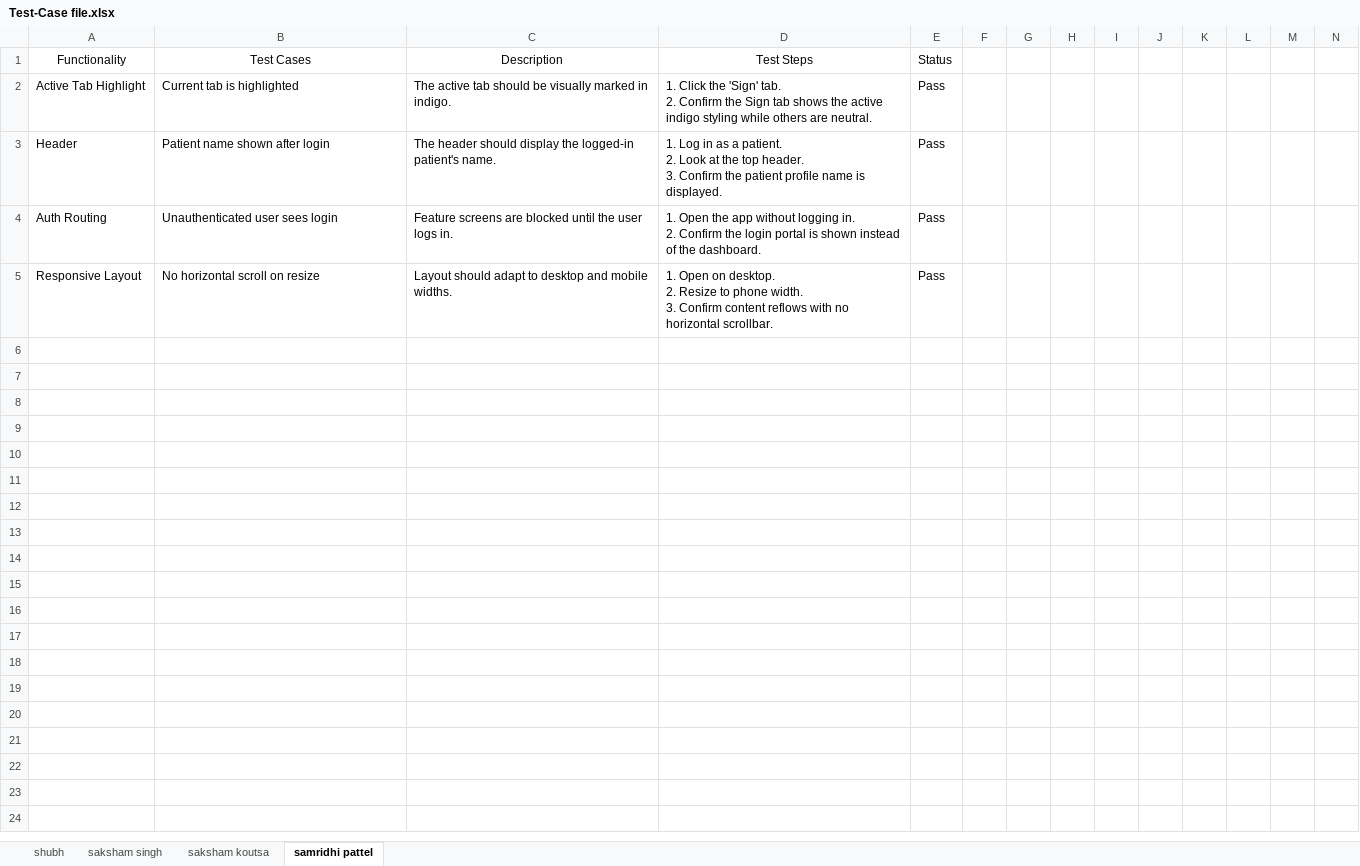
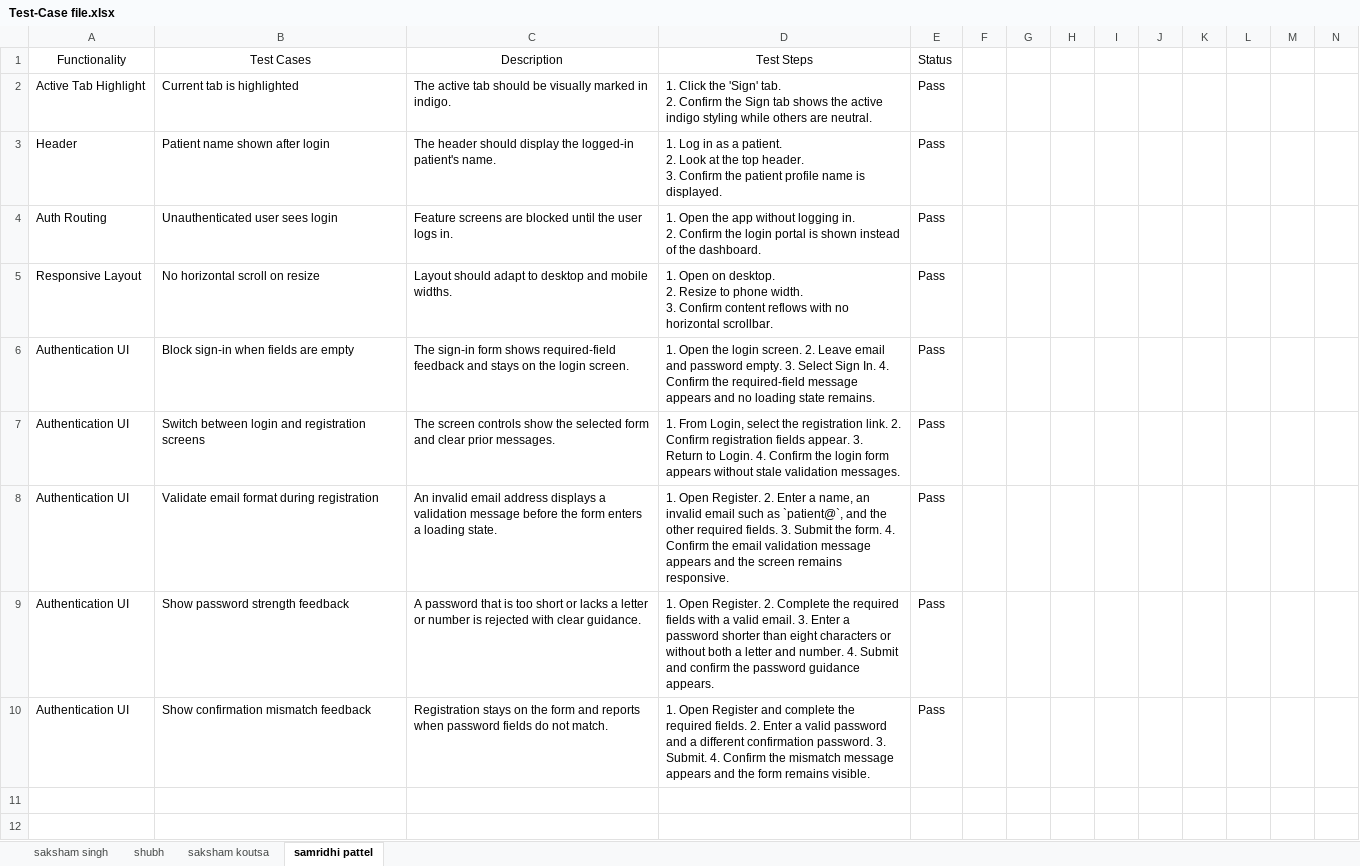
Before and after one commit to rubivssingh281-lab/Terraform-Titans, an Excel workbook: Test-Case file.xlsx, sheet samridhi pattel, drawn as a sheet; only a part is shown; the shorter side is filled out with more unchanged rows; values as stored, in another font and other column widths than the file's, no borders; rows hold the shown columns only; the diff names each change by its address in the sheet, - before the commit and + after, or states it on an @@ line.

```diff
--- a/Test-Case file.xlsx (sheet samridhi pattel)
+++ b/Test-Case file.xlsx (sheet samridhi pattel)
@@ sheet tab order changed: saksham singh | shubh | saksham koutsa | samridhi pattel @@
-row 6: (empty)
+row 6: Authentication UI | Block sign-in when fields are empty | The sign-in form shows required-field feedback and stays on the login screen. | 1. Open the login screen. 2. Leave email and password empty. 3. Select Sign In. 4. Confirm the required-field message appears and no loading state remains. | Pass
-row 7: (empty)
+row 7: Authentication UI | Switch between login and registration screens | The screen controls show the selected form and clear prior messages. | 1. From Login, select the registration link. 2. Confirm registration fields appear. 3. Return to Login. 4. Confirm the login form appears without stale validation messages. | Pass
-row 8: (empty)
+row 8: Authentication UI | Validate email format during registration | An invalid email address displays a validation message before the form enters a loading state. | 1. Open Register. 2. Enter a name, an invalid email such as `patient@`, and the other required fields. 3. Submit the form. 4. Confirm the email validation message appears and the screen remains responsive. | Pass
-row 9: (empty)
+row 9: Authentication UI | Show password strength feedback | A password that is too short or lacks a letter or number is rejected with clear guidance. | 1. Open Register. 2. Complete the required fields with a valid email. 3. Enter a password shorter than eight characters or without both a letter and number. 4. Submit and confirm the password guidance appears. | Pass
-row 10: (empty)
+row 10: Authentication UI | Show confirmation mismatch feedback | Registration stays on the form and reports when password fields do not match. | 1. Open Register and complete the required fields. 2. Enter a valid password and a different confirmation password. 3. Submit. 4. Confirm the mismatch message appears and the form remains visible. | Pass
```
Also changed, not shown: sheet saksham koutsa, sheet saksham singh.
